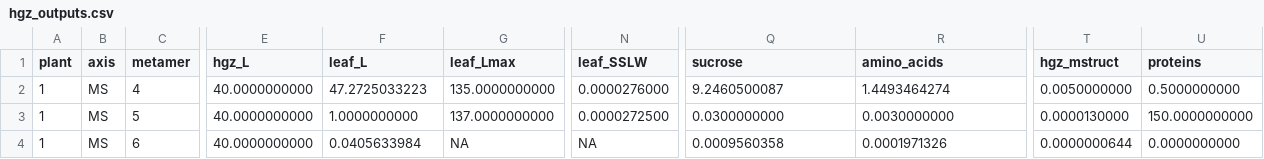
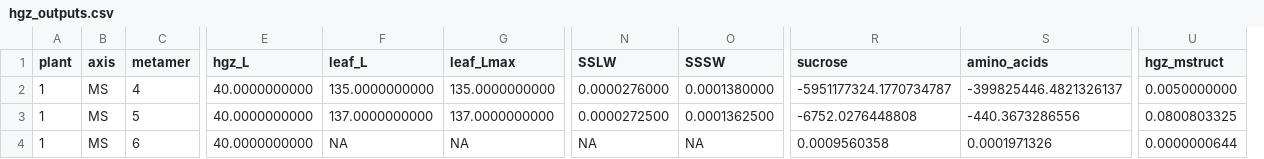
Before and after one commit to openalea-incubator/growth-wheat, a CSV file: trunk/trunk/example/standalone/outputs/hgz_outputs.csv, drawn as a sheet; only a part is shown, gaps mark what is left out; removed rows and columns are numbered as before the commit, all else as after; the diff names each change by its address in the sheet, - before the commit and + after, or states it on an @@ line.

```diff
--- a/trunk/trunk/example/standalone/outputs/hgz_outputs.csv
+++ b/trunk/trunk/example/standalone/outputs/hgz_outputs.csv
+column O (SSSW), rows 2-4: 0.0001380000 | 0.0001362500 | NA
-column U (proteins), rows 2-4: 0.5000000000 | 150.0000000000 | 0.0000000000
-N1: leaf_SSLW
+N1: SSLW
-F2 (leaf_L): 47.2725033223
+F2 (leaf_L): 135.0000000000
-R2 (sucrose): 9.2460500087
+R2 (sucrose): -5951177324.1770734787
-S2 (amino_acids): 1.4493464274
+S2 (amino_acids): -399825446.4821326137
-F3 (leaf_L): 1.0000000000
+F3 (leaf_L): 137.0000000000
-R3 (sucrose): 0.0300000000
+R3 (sucrose): -6752.0276448808
-S3 (amino_acids): 0.0030000000
+S3 (amino_acids): -440.3673286556
-U3 (hgz_mstruct): 0.0000130000
+U3 (hgz_mstruct): 0.0800803325
-F4 (leaf_L): 0.0405633984
+F4 (leaf_L): NA
```
Also changed, not shown: trunk/trunk/example/standalone/inputs/hgz_inputs.csv, trunk/trunk/example/standalone/outputs/organ_outputs.csv, 9 other files.
